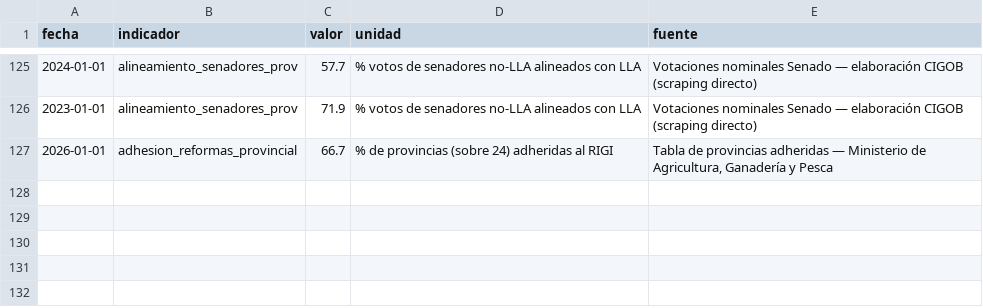
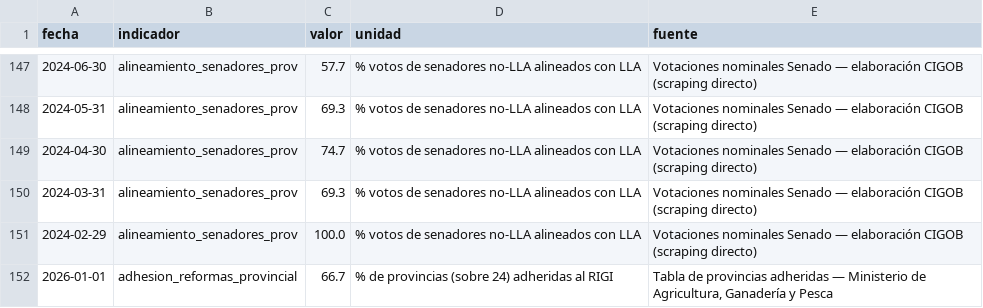
Before and after one commit to Juanpintoselso33/cigob-informe-coyuntura, a CSV file: projects/informe_coyuntura/output/series/politica.csv, drawn as a sheet; only a part is shown, gaps mark what is left out; the diff covers the shown part only.

```diff
--- a/projects/informe_coyuntura/output/series/politica.csv
+++ b/projects/informe_coyuntura/output/series/politica.csv
@@ -125,3 +147,6 @@ fecha,indicador,valor,unidad,fuente
-2024-01-01,alineamiento_senadores_prov,57.7,% votos de senadores no-LLA alineados con LLA,Votaciones nominales Senado — elaboración CIGOB (scraping directo)
-2023-01-01,alineamiento_senadores_prov,71.9,% votos de senadores no-LLA alineados con LLA,Votaciones nominales Senado — elaboración CIGOB (scraping directo)
+2024-06-30,alineamiento_senadores_prov,57.7,% votos de senadores no-LLA alineados con LLA,Votaciones nominales Senado — elaboración CIGOB (scraping directo)
+2024-05-31,alineamiento_senadores_prov,69.3,% votos de senadores no-LLA alineados con LLA,Votaciones nominales Senado — elaboración CIGOB (scraping directo)
+2024-04-30,alineamiento_senadores_prov,74.7,% votos de senadores no-LLA alineados con LLA,Votaciones nominales Senado — elaboración CIGOB (scraping directo)
+2024-03-31,alineamiento_senadores_prov,69.3,% votos de senadores no-LLA alineados con LLA,Votaciones nominales Senado — elaboración CIGOB (scraping directo)
+2024-02-29,alineamiento_senadores_prov,100.0,% votos de senadores no-LLA alineados con LLA,Votaciones nominales Senado — elaboración CIGOB (scraping directo)
 2026-01-01,adhesion_reformas_provincial,66.7,% de provincias (sobre 24) adheridas al RIGI,"Tabla de provincias adheridas — Ministerio de Agricultura, Ganadería y Pesca"
```
Also changed, not shown: 22 added rows and 4 edited cells elsewhere in this file, projects/informe_coyuntura/output/series/vida_cotidiana.csv, 7 other files.
